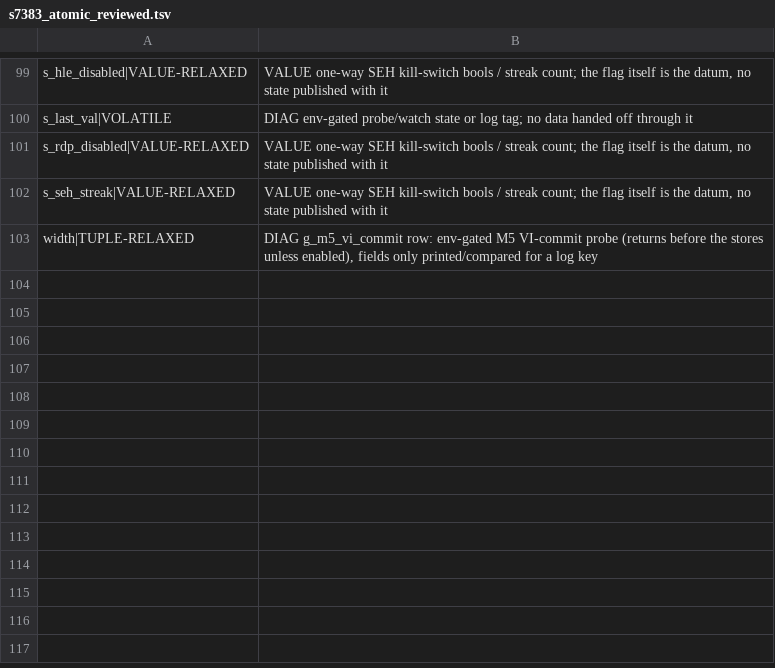
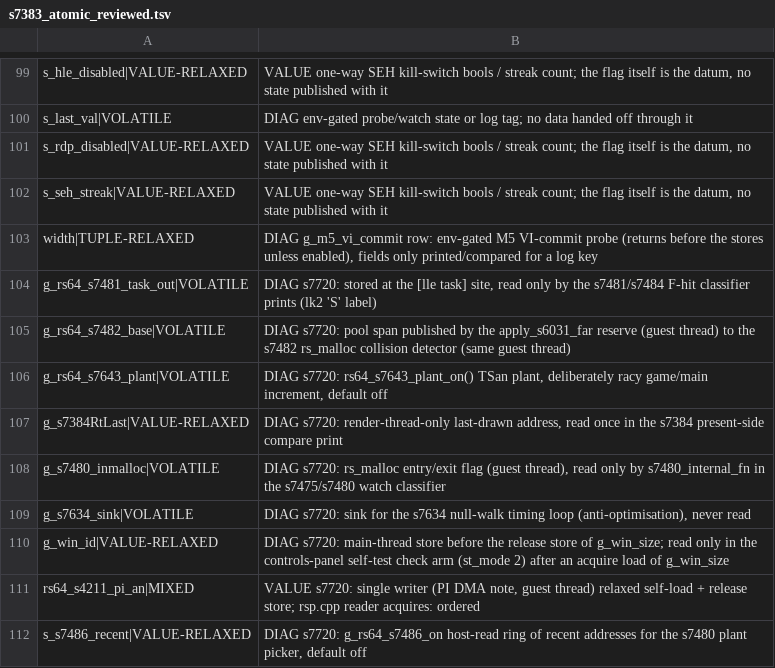
Before and after one commit to fyreatwill/RogueSquadron64Recomp, a TSV file: tools/s7383_atomic_reviewed.tsv, drawn as a sheet; only a part is shown, gaps mark what is left out.

```diff
--- a/tools/s7383_atomic_reviewed.tsv
+++ b/tools/s7383_atomic_reviewed.tsv
@@ -103 +103,10 @@ s_seh_streak|VALUE-RELAXED	VALUE one-way SEH kill-switch bools / streak count; t
 width|TUPLE-RELAXED	DIAG g_m5_vi_commit row: env-gated M5 VI-commit probe (returns before the stores unless enabled), fields only printed/compared for a log key
+g_rs64_s7481_task_out|VOLATILE	DIAG s7720: stored at the [lle task] site, read only by the s7481/s7484 F-hit classifier prints (lk2 'S' label)
+g_rs64_s7482_base|VOLATILE	DIAG s7720: pool span published by the apply_s6031_far reserve (guest thread) to the s7482 rs_malloc collision detector (same guest thread)
+g_rs64_s7643_plant|VOLATILE	DIAG s7720: rs64_s7643_plant_on() TSan plant, deliberately racy game/main increment, default off
+g_s7384RtLast|VALUE-RELAXED	DIAG s7720: render-thread-only last-drawn address, read once in the s7384 present-side compare print
+g_s7480_inmalloc|VOLATILE	DIAG s7720: rs_malloc entry/exit flag (guest thread), read only by s7480_internal_fn in the s7475/s7480 watch classifier
+g_s7634_sink|VOLATILE	DIAG s7720: sink for the s7634 null-walk timing loop (anti-optimisation), never read
+g_win_id|VALUE-RELAXED	DIAG s7720: main-thread store before the release store of g_win_size; read only in the controls-panel self-test check arm (st_mode 2) after an acquire load of g_win_size
+rs64_s4211_pi_an|MIXED	VALUE s7720: single writer (PI DMA note, guest thread) relaxed self-load + release store; rsp.cpp reader acquires: ordered
+s_s7486_recent|VALUE-RELAXED	DIAG s7720: g_rs64_s7486_on host-read ring of recent addresses for the s7480 plant picker, default off
```
Also changed, not shown: tools/s7374_lazy_static_reviewed.tsv, tools/s7380_condvar_reviewed.tsv, 11 other files.
